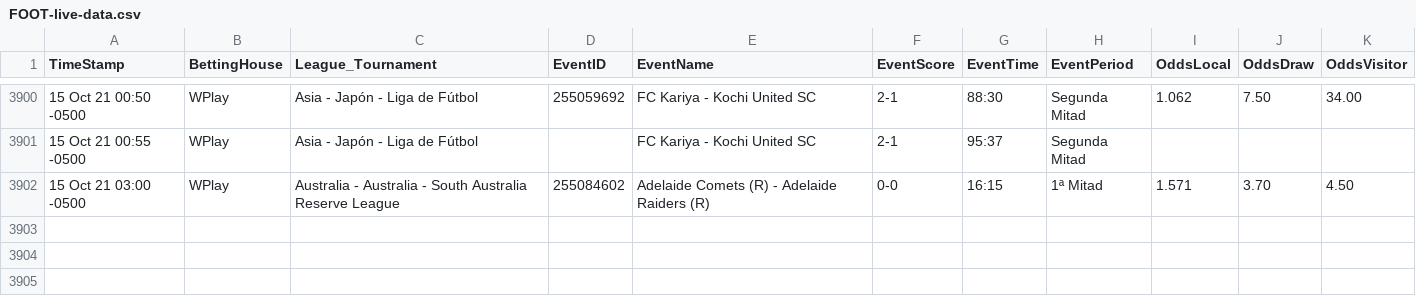
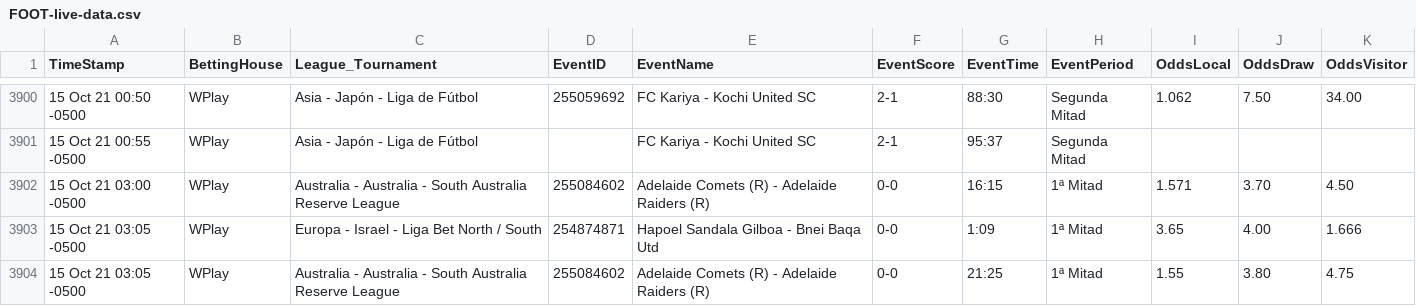
Before and after one commit to cjgorricho/curso-golang, a CSV file: pruebas/colly/FOOT-live-data.csv, drawn as a sheet; only a part is shown, gaps mark what is left out.

Commit message:
update FOOT data

```diff
--- a/pruebas/colly/FOOT-live-data.csv
+++ b/pruebas/colly/FOOT-live-data.csv
@@ -3902 +3902,3 @@ TimeStamp,BettingHouse,League_Tournament,EventID,EventName,EventScore,EventTime,
 15 Oct 21 03:00 -0500,WPlay,Australia - Australia - South Australia Reserve League,255084602,Adelaide Comets (R) - Adelaide Raiders (R),0-0,16:15,1ª Mitad,1.571,3.70,4.50
+15 Oct 21 03:05 -0500,WPlay,Europa - Israel - Liga Bet North / South,254874871,Hapoel Sandala Gilboa - Bnei Baqa Utd,0-0,1:09,1ª Mitad,3.65,4.00,1.666
+15 Oct 21 03:05 -0500,WPlay,Australia - Australia - South Australia Reserve League,255084602,Adelaide Comets (R) - Adelaide Raiders (R),0-0,21:25,1ª Mitad,1.55,3.80,4.75
```
